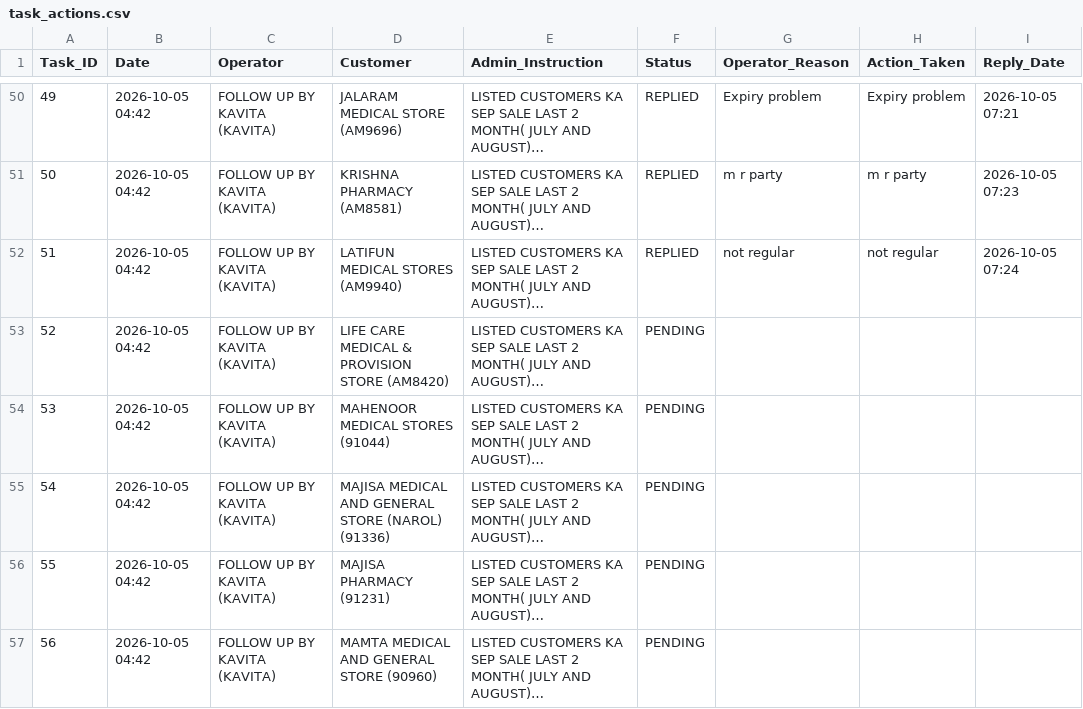
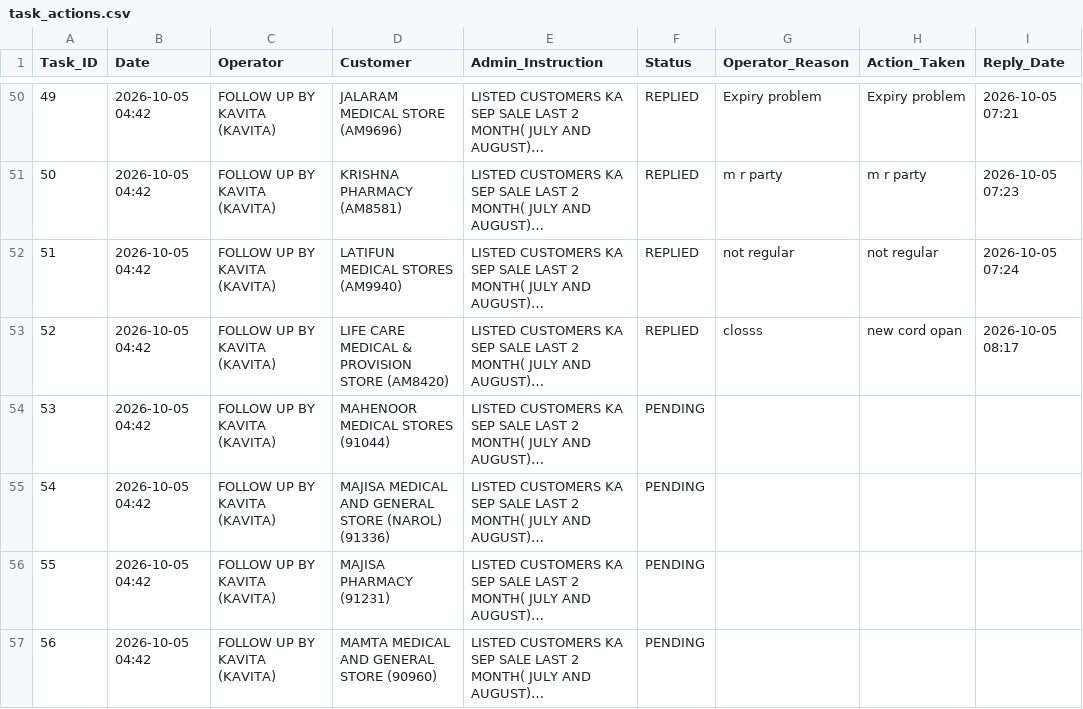
Before and after one commit to ravi26misra-a11y/sales-ai-app, a CSV file: task_actions.csv, drawn as a sheet; only a part is shown, gaps mark what is left out; long unchanged cells end in …; the diff names each change by its address in the sheet, - before the commit and + after, or states it on an @@ line.

Commit message:
Update task actions permanent sync

```diff
--- a/task_actions.csv
+++ b/task_actions.csv
-F53 (Status): PENDING
+F53 (Status): REPLIED
-G53 (Operator_Reason): (empty)
+G53 (Operator_Reason): closss
-H53 (Action_Taken): (empty)
+H53 (Action_Taken): new cord opan
-I53 (Reply_Date): (empty)
+I53 (Reply_Date): 2026-10-05 08:17
```
